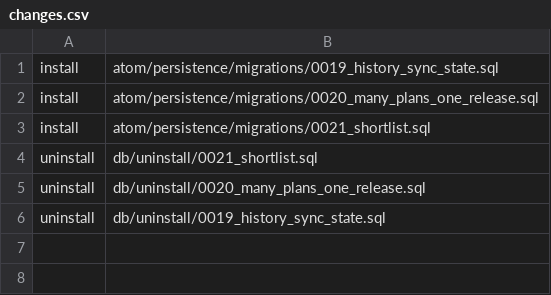
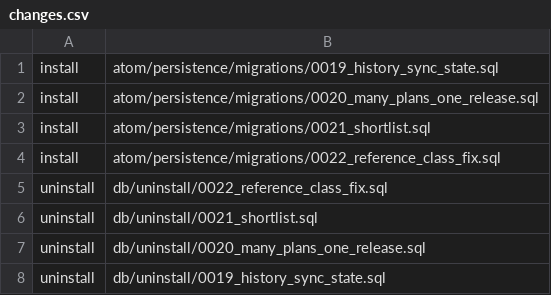
Before and after one commit to hardik-05/atom, a CSV file: db/changes.csv, drawn as a sheet.

```diff
--- a/db/changes.csv
+++ b/db/changes.csv
@@ -3,2 +3,4 @@ install,atom/persistence/migrations/0020_many_plans_one_release.sql
 install,atom/persistence/migrations/0021_shortlist.sql
+install,atom/persistence/migrations/0022_reference_class_fix.sql
+uninstall,db/uninstall/0022_reference_class_fix.sql
 uninstall,db/uninstall/0021_shortlist.sql
```
Also changed, not shown: 6 other files.
